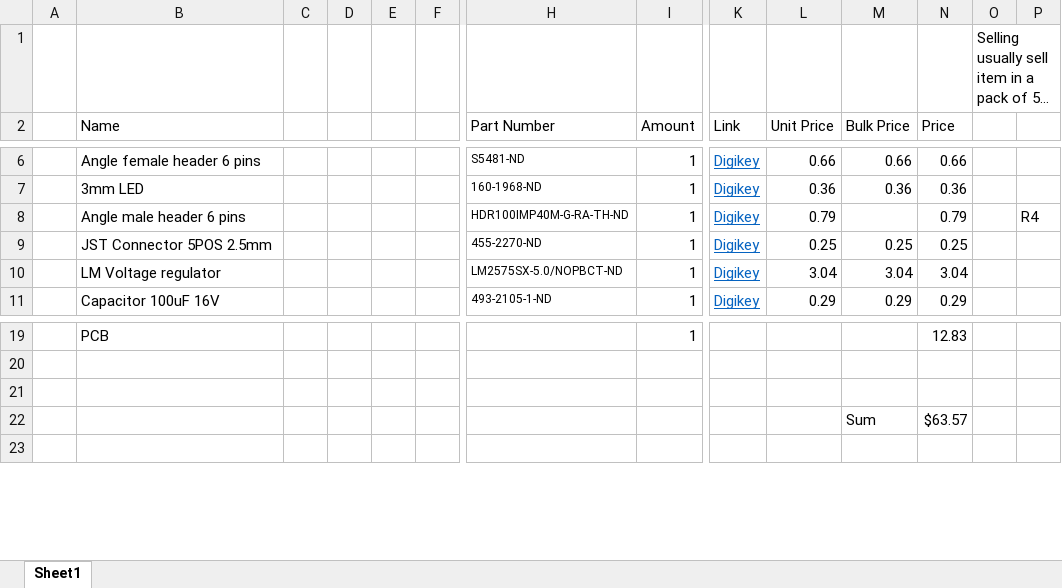
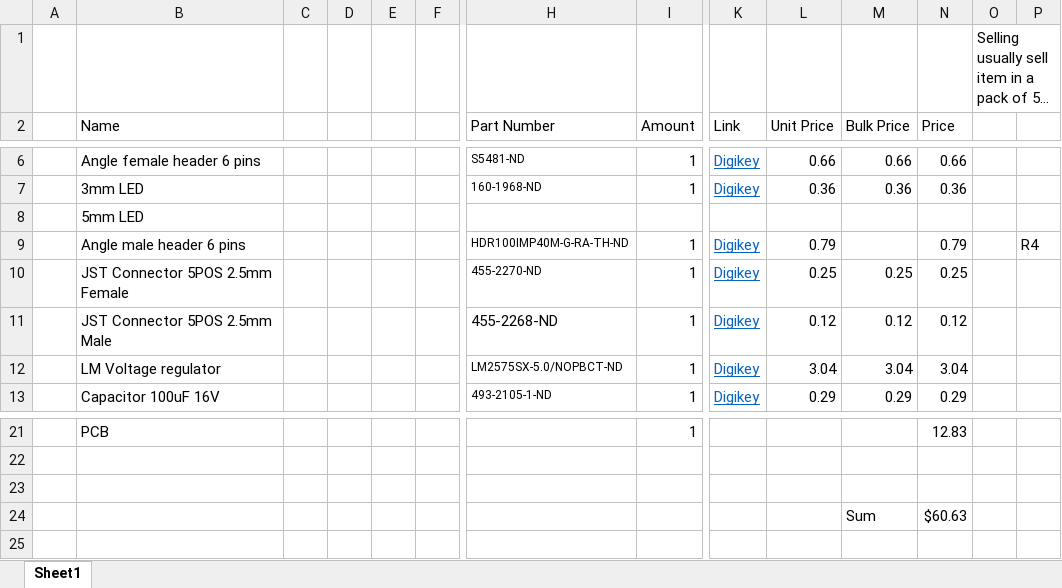
Before and after one commit to OPEnSLab-OSU/eDNA, an Excel workbook: Hardware/Electrical Components/Module - Logic/BOM Logic Module - Power V8.xlsx, sheet Sheet1, drawn as a sheet; only a part is shown, gaps mark what is left out; long unchanged cells end in …; values as stored, in another font and other column widths than the file's, no borders; addresses are those after the commit; rows hold the shown columns only; the diff names each change by its address in the sheet, - before the commit and + after, or states it on an @@ line.

Commit message:
Clarify text in PCBs
O Add text for 3PDT Switch breakout board better PCB annotation
O Rename MOSFET that controls LED for Programming Mode -> P_MOS
+ Add JST Male to BOM Logic Module – Power V8
O Correct excel formula for a total price of Logic Module

```diff
--- a/Hardware/Electrical Components/Module - Logic/BOM Logic Module - Power V8.xlsx (sheet Sheet1)
+++ b/Hardware/Electrical Components/Module - Logic/BOM Logic Module - Power V8.xlsx (sheet Sheet1)
+row 8:  | 5mm LED
-B10 (Name): JST Connector 5POS 2.5mm
+B10 (Name): JST Connector 5POS 2.5mm Female
+row 11:  | JST Connector 5POS 2.5mm Male |  |  |  |  | 455-2268-ND | 1 | Digikey | 0.12 | 0.12 | 0.12
-N24 (Price): $63.57
+N24 (Price): $60.63
```
Also changed, not shown: formulas that keep their value, 3 other files.
